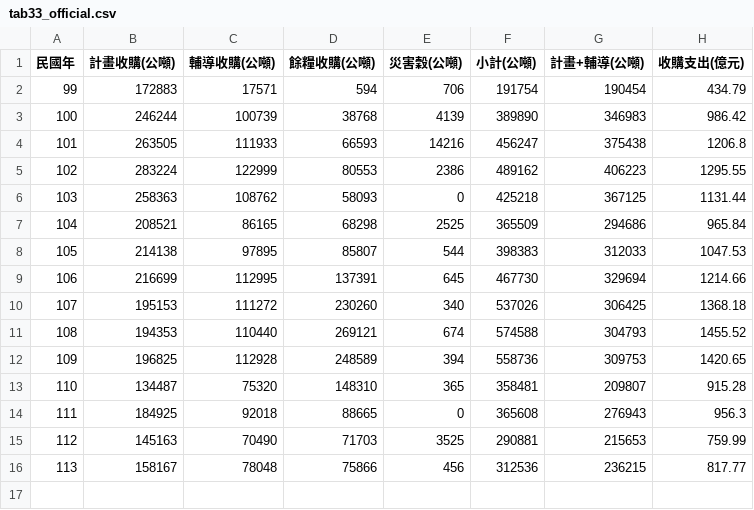
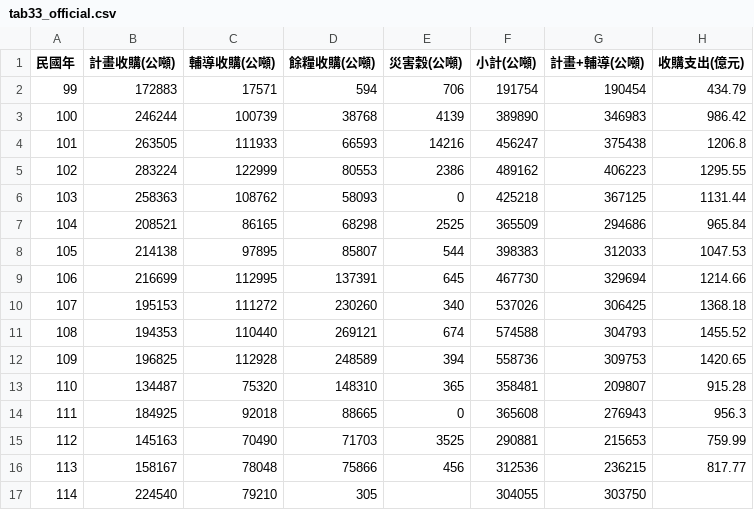
Before and after one commit to cormort/rice-price-tw, a CSV file: data/tab33_official.csv, drawn as a sheet.

```diff
--- a/data/tab33_official.csv
+++ b/data/tab33_official.csv
@@ -16 +16,2 @@
 113,158167,78048,75866,456,312536,236215,817.77
+114,224540,79210,305,,304055,303750,
```
Also changed, not shown: data/gov_vs_market.csv, 3 other files.
